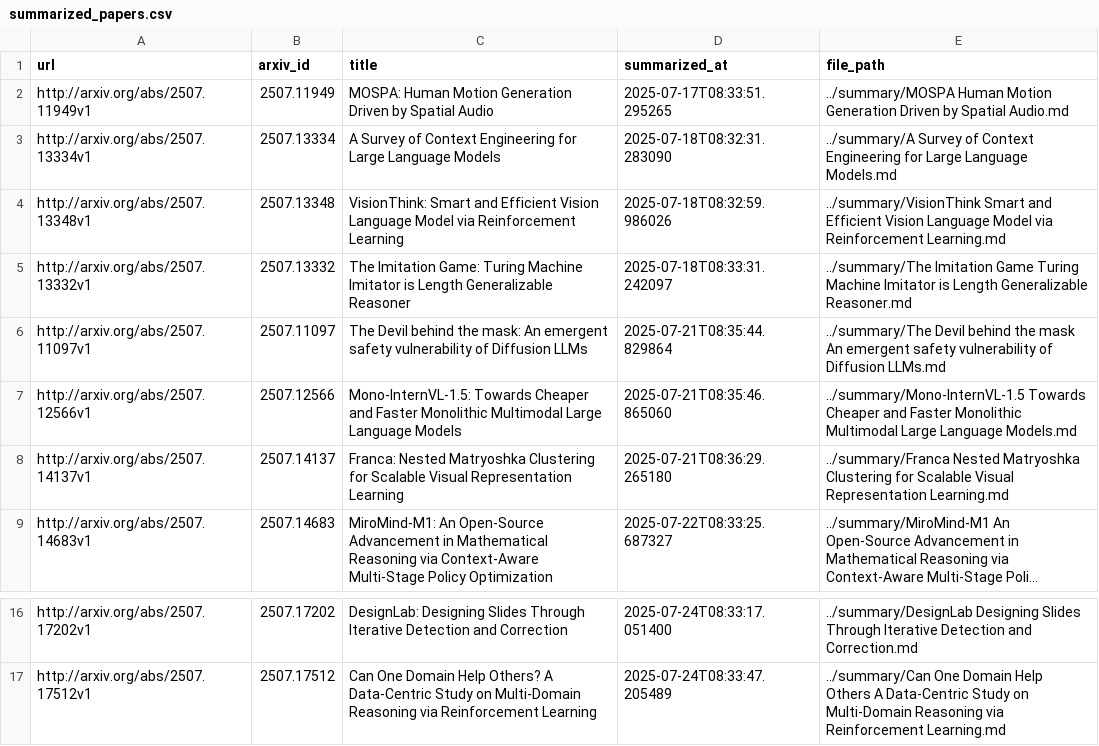
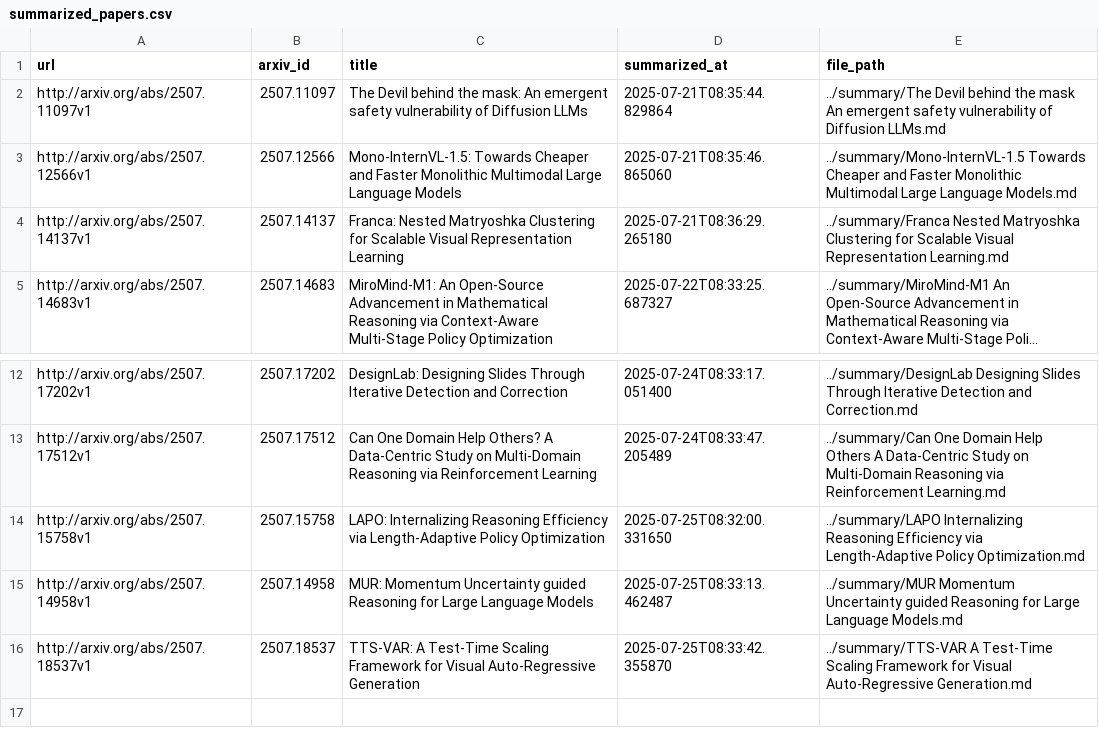
Before and after one commit to ko21suke/auto-survey, a CSV file: summarized_papers.csv, drawn as a sheet; only a part is shown, gaps mark what is left out; long unchanged cells end in …; removed rows and columns are numbered as before the commit, all else as after; the diff names each change by its address in the sheet, - before the commit and + after, or states it on an @@ line.

```diff
--- a/summarized_papers.csv
+++ b/summarized_papers.csv
-row 2: http://arxiv.org/abs/2507.11949v1 | 2507.11949 | MOSPA: Human Motion Generation Driven by Spatial Audio | 2025-07-17T08:33:51.295265 | ../summary/MOSPA Human Motion Generation Driven by Spatial Audio.md
-row 3: http://arxiv.org/abs/2507.13334v1 | 2507.13334 | A Survey of Context Engineering for Large Language Models | 2025-07-18T08:32:31.283090 | ../summary/A Survey of Context Engineering for Large Language Models.md
-row 4: http://arxiv.org/abs/2507.13348v1 | 2507.13348 | VisionThink: Smart and Efficient Vision Language Model via Reinforcement Learning | 2025-07-18T08:32:59.986026 | ../summary/VisionThink Smart and Efficient Vision Language Model via Reinforcement Learning.md
-row 5: http://arxiv.org/abs/2507.13332v1 | 2507.13332 | The Imitation Game: Turing Machine Imitator is Length Generalizable Reasoner | 2025-07-18T08:33:31.242097 | ../summary/The Imitation Game Turing Machine Imitator is Length Generalizable Reasoner.md
+row 14: http://arxiv.org/abs/2507.15758v1 | 2507.15758 | LAPO: Internalizing Reasoning Efficiency via Length-Adaptive Policy Optimization | 2025-07-25T08:32:00.331650 | ../summary/LAPO Internalizing Reasoning Efficiency via Length-Adaptive Policy Optimization.md
+row 15: http://arxiv.org/abs/2507.14958v1 | 2507.14958 | MUR: Momentum Uncertainty guided Reasoning for Large Language Models | 2025-07-25T08:33:13.462487 | ../summary/MUR Momentum Uncertainty guided Reasoning for Large Language Models.md
+row 16: http://arxiv.org/abs/2507.18537v1 | 2507.18537 | TTS-VAR: A Test-Time Scaling Framework for Visual Auto-Regressive Generation | 2025-07-25T08:33:42.355870 | ../summary/TTS-VAR A Test-Time Scaling Framework for Visual Auto-Regressive Generation.md
```
Also changed, not shown: 7 other files.
